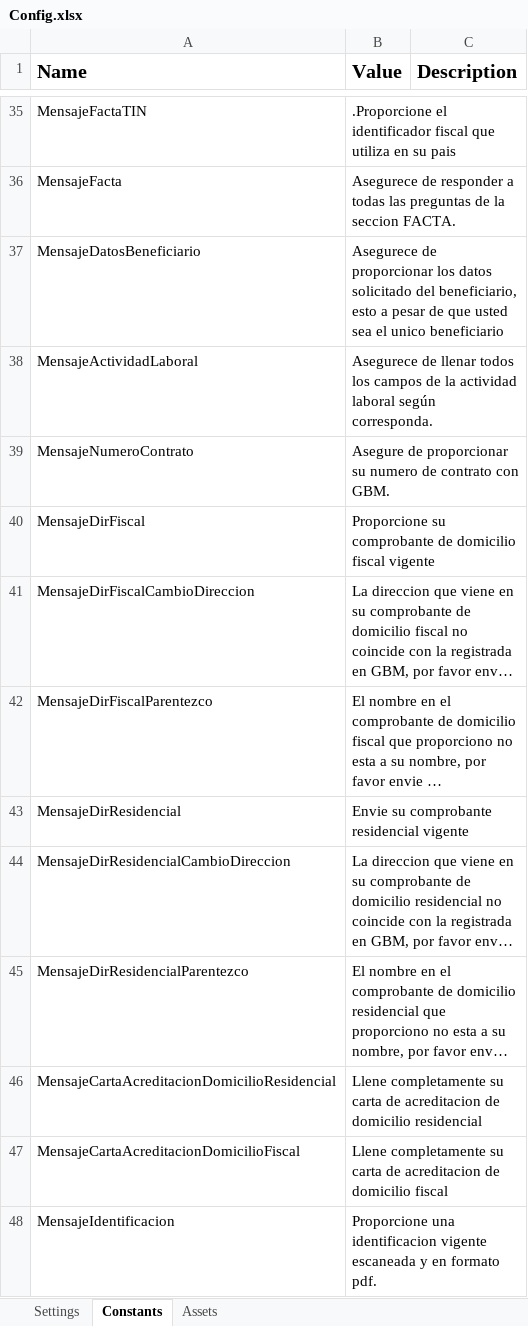
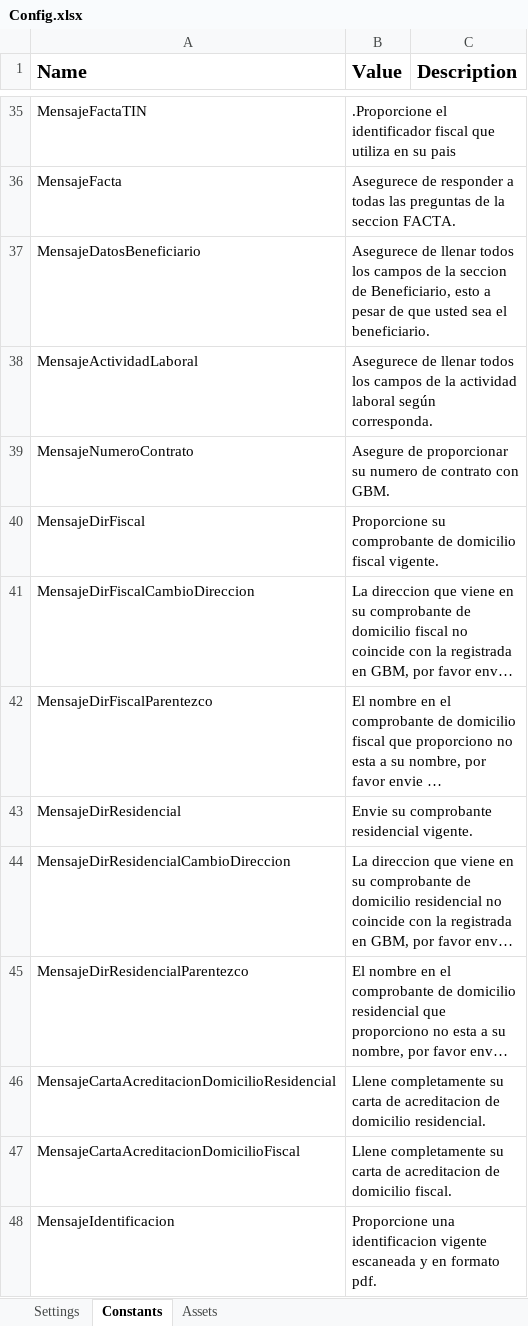
Before and after one commit to LuisMargro/ArchivaldoBot, an Excel workbook: Data/Config.xlsx, sheet Constants, drawn as a sheet; only a part is shown, gaps mark what is left out; long unchanged cells end in …; values as stored, in another font and other column widths than the file's, no borders; the diff covers the shown part only; the diff names each change by its address in the sheet, - before the commit and + after, or states it on an @@ line.

```diff
--- a/Data/Config.xlsx (sheet Constants)
+++ b/Data/Config.xlsx (sheet Constants)
-B37 (Value): Asegurece de proporcionar los datos solicitado del beneficiario, esto a pesar de que usted sea el unico beneficiario
+B37 (Value): Asegurece de llenar todos los campos de la seccion de Beneficiario, esto a pesar de que usted sea el beneficiario.
-B40 (Value): …domicilio fiscal vigente
+B40 (Value): …domicilio fiscal vigente.
-B43 (Value): Envie su comprobante residencial vigente
+B43 (Value): Envie su comprobante residencial vigente.
-B46 (Value): …de domicilio residencial
+B46 (Value): …de domicilio residencial.
-B47 (Value): …de domicilio fiscal
+B47 (Value): …de domicilio fiscal.
```
Also changed, not shown: 2 added rows and 5 edited cells elsewhere in this sheet, Data/LogClientes.xlsx, 3 other files.
